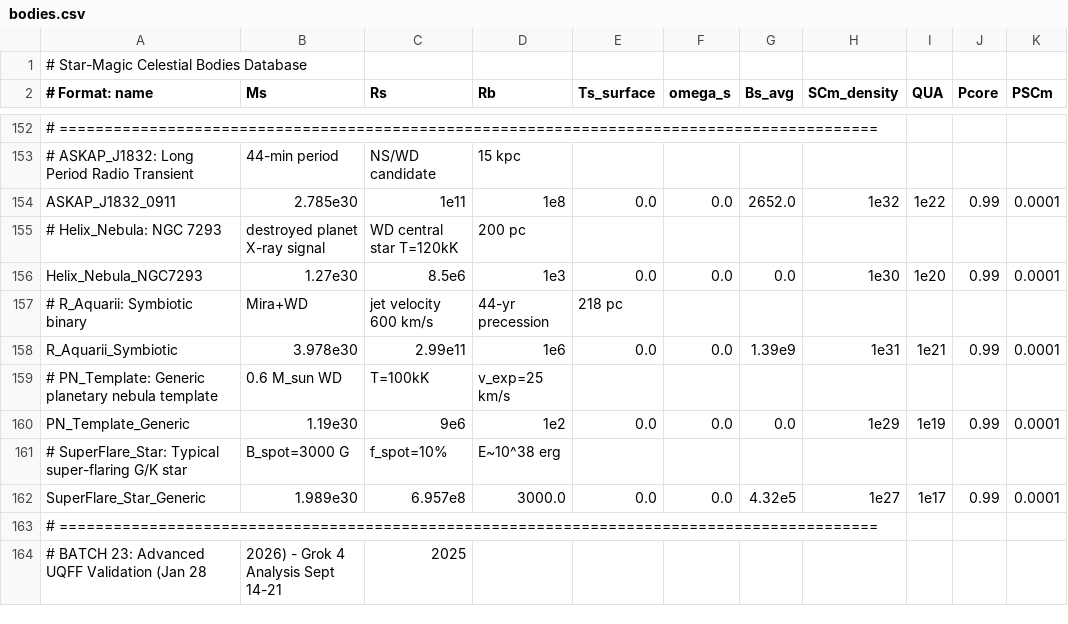
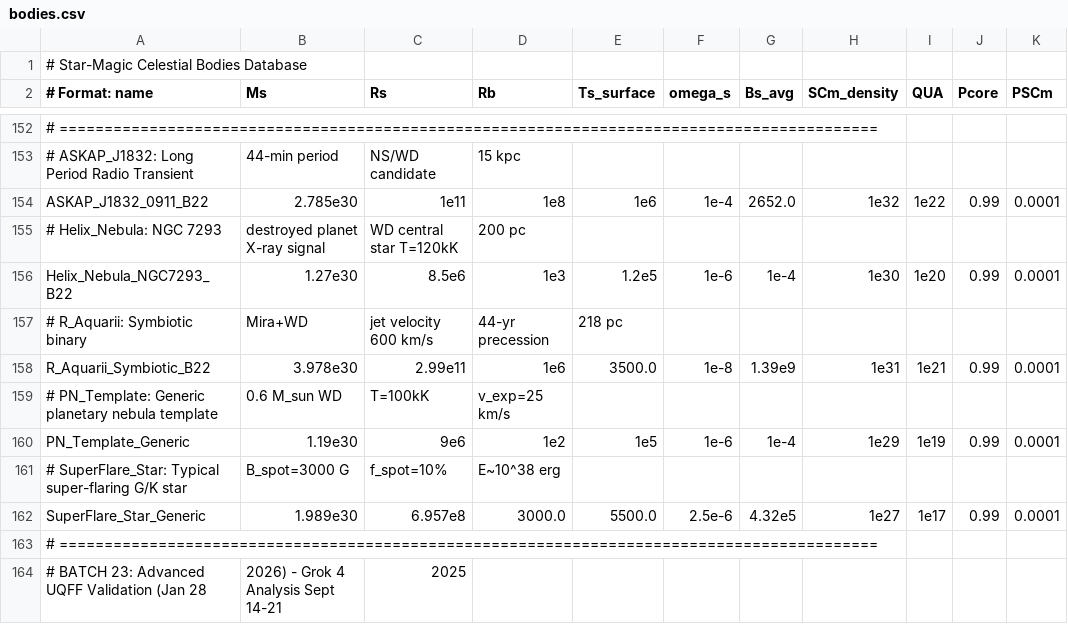
Before and after one commit to Daniel8Murphy0007/Star-Magic, a CSV file: bodies.csv, drawn as a sheet; only a part is shown, gaps mark what is left out; the diff names each change by its address in the sheet, - before the commit and + after, or states it on an @@ line.

Commit message:
Fix bodies.csv duplicates and add CSV validation
- Rename BATCH 22 duplicates with _B22 suffix (Helix_Nebula_NGC7293_B22, R_Aquarii_Symbiotic_B22, ASKAP_J1832_0911_B22)
- Fix invalid Ts_surface=0.0 with physical temperatures from comments
- Add ValidationResult struct with warnings/errors for physical plausibility
- Add read_with_validation() and read_validated() methods to CSVBodyReader
- Validates temperature, mass, radius, B_field for zero/negative values

```diff
--- a/bodies.csv
+++ b/bodies.csv
-A154 (# Format: name): ASKAP_J1832_0911
+A154 (# Format: name): ASKAP_J1832_0911_B22
-E154 (Ts_surface): 0.0
+E154 (Ts_surface): 1e6
-F154 (omega_s): 0.0
+F154 (omega_s): 1e-4
-A156 (# Format: name): Helix_Nebula_NGC7293
+A156 (# Format: name): Helix_Nebula_NGC7293_B22
-E156 (Ts_surface): 0.0
+E156 (Ts_surface): 1.2e5
-F156 (omega_s): 0.0
+F156 (omega_s): 1e-6
-G156 (Bs_avg): 0.0
+G156 (Bs_avg): 1e-4
-A158 (# Format: name): R_Aquarii_Symbiotic
+A158 (# Format: name): R_Aquarii_Symbiotic_B22
-E158 (Ts_surface): 0.0
+E158 (Ts_surface): 3500.0
-F158 (omega_s): 0.0
+F158 (omega_s): 1e-8
-E160 (Ts_surface): 0.0
+E160 (Ts_surface): 1e5
-F160 (omega_s): 0.0
+F160 (omega_s): 1e-6
-G160 (Bs_avg): 0.0
+G160 (Bs_avg): 1e-4
-E162 (Ts_surface): 0.0
+E162 (Ts_surface): 5500.0
-F162 (omega_s): 0.0
+F162 (omega_s): 2.5e-6
```
Also changed, not shown: 1 other file.
